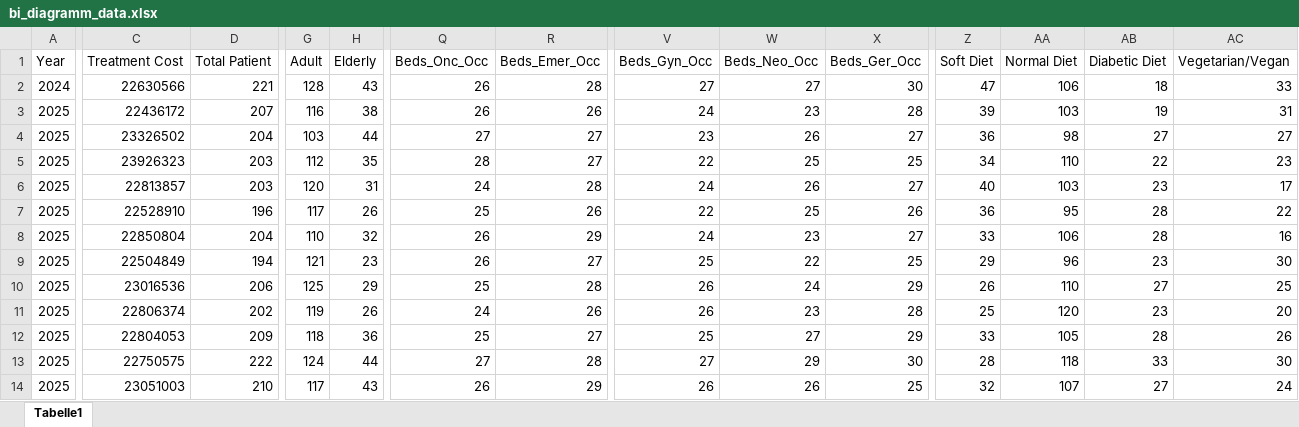
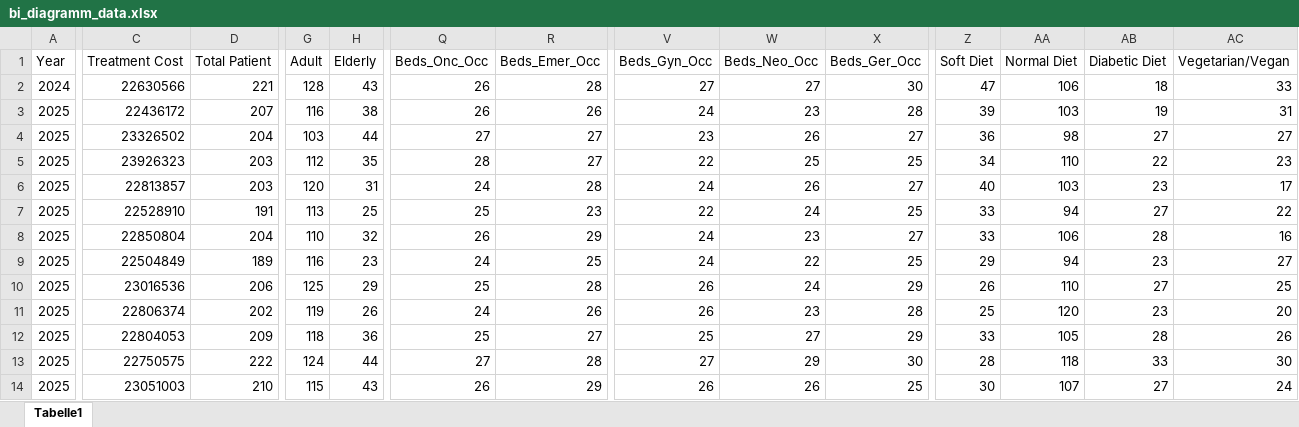
Before and after one commit to jeliigis/final-project-jbns, an Excel workbook: app/data/bi_diagramm_data.xlsx, sheet Tabelle1, drawn as a sheet; only a part is shown, gaps mark what is left out; values as stored, in another font and other column widths than the file's, no borders; the diff names each change by its address in the sheet, - before the commit and + after, or states it on an @@ line.

Commit message:
Adjusting the data so were sometimes below the minimum threshold

```diff
--- a/app/data/bi_diagramm_data.xlsx (sheet Tabelle1)
+++ b/app/data/bi_diagramm_data.xlsx (sheet Tabelle1)
-D7 (Total Patient): 196
+D7 (Total Patient): 191
-G7 (Adult): 117
+G7 (Adult): 113
-H7 (Elderly): 26
+H7 (Elderly): 25
-R7 (Beds_Emer_Occ): 26
+R7 (Beds_Emer_Occ): 23
-W7 (Beds_Neo_Occ): 25
+W7 (Beds_Neo_Occ): 24
-X7 (Beds_Ger_Occ): 26
+X7 (Beds_Ger_Occ): 25
-Z7 (Soft Diet): 36
+Z7 (Soft Diet): 33
-AA7 (Normal Diet): 95
+AA7 (Normal Diet): 94
-AB7 (Diabetic Diet): 28
+AB7 (Diabetic Diet): 27
-D9 (Total Patient): 194
+D9 (Total Patient): 189
-G9 (Adult): 121
+G9 (Adult): 116
-Q9 (Beds_Onc_Occ): 26
+Q9 (Beds_Onc_Occ): 24
-R9 (Beds_Emer_Occ): 27
+R9 (Beds_Emer_Occ): 25
-V9 (Beds_Gyn_Occ): 25
+V9 (Beds_Gyn_Occ): 24
-AA9 (Normal Diet): 96
+AA9 (Normal Diet): 94
-AC9 (Vegetarian/Vegan): 30
+AC9 (Vegetarian/Vegan): 27
-G14 (Adult): 117
+G14 (Adult): 115
-Z14 (Soft Diet): 32
+Z14 (Soft Diet): 30
```
